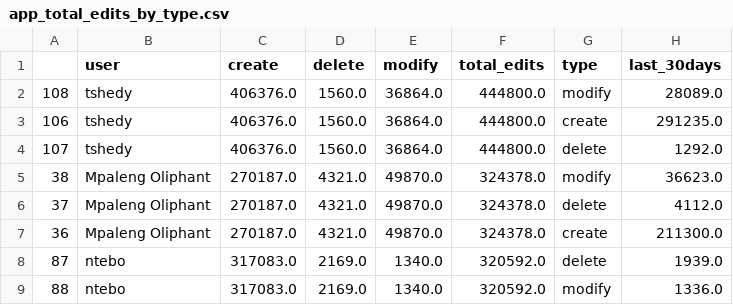
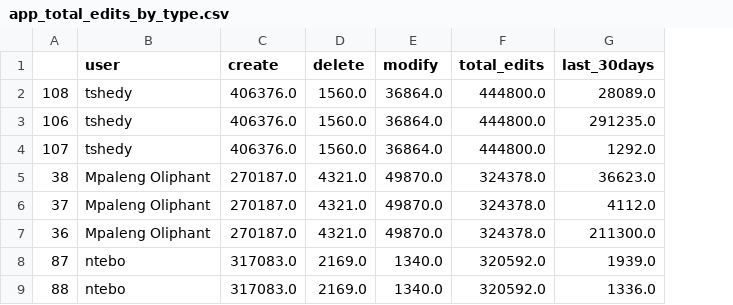
Before and after one commit to rustyb/osm-meta-util, a CSV file: app_total_edits_by_type.csv, drawn as a sheet; only a part is shown; the diff names each change by its address in the sheet, - before the commit and + after, or states it on an @@ line.

Commit message:
added last 30 column

```diff
--- a/app_total_edits_by_type.csv
+++ b/app_total_edits_by_type.csv
-column G (type), rows 2-9: modify | create | delete | modify | delete | create | delete | modify
```
Also changed, not shown: 2 other files.
